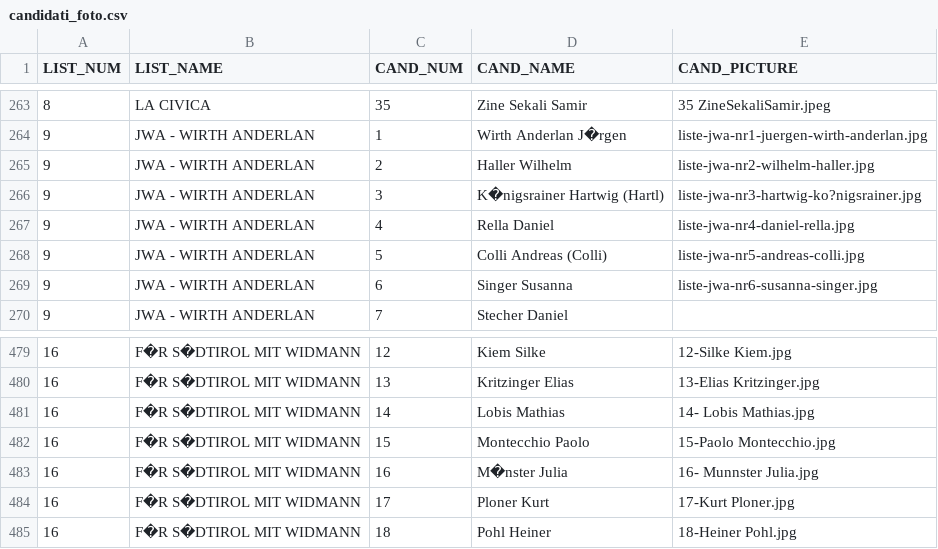
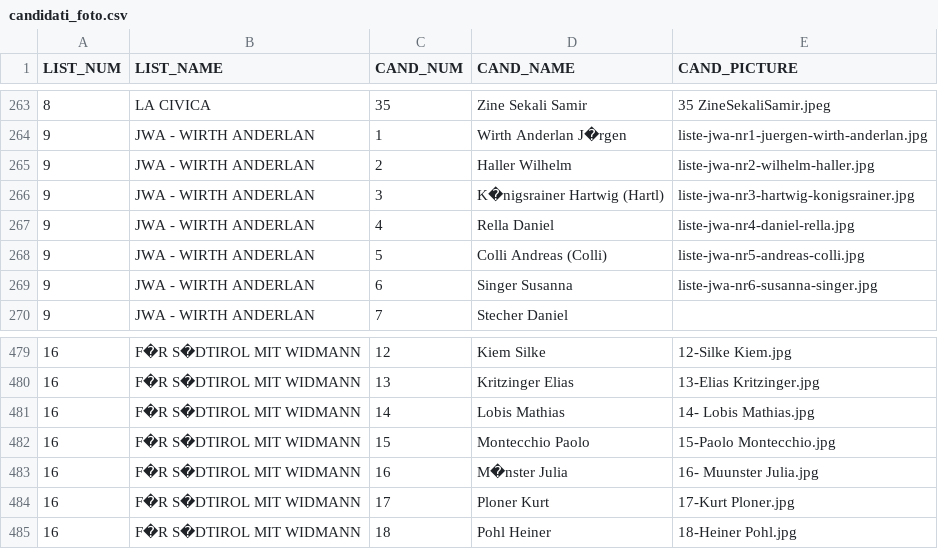
Before and after one commit to graffio-m/elezioniProvincialiAutonome, a CSV file: bolzano/dati_scaricati/candidati_foto.csv, drawn as a sheet; only a part is shown, gaps mark what is left out.

Commit message:
Corretti i nomi di 2 file

```diff
--- a/bolzano/dati_scaricati/candidati_foto.csv
+++ b/bolzano/dati_scaricati/candidati_foto.csv
@@ -265,3 +265,3 @@ LIST_NUM;LIST_NAME;CAND_NUM;CAND_NAME;CAND_PICTURE
 9;JWA - WIRTH ANDERLAN;2;Haller Wilhelm;liste-jwa-nr2-wilhelm-haller.jpg
-9;JWA - WIRTH ANDERLAN;3;K�nigsrainer Hartwig (Hartl);liste-jwa-nr3-hartwig-ko?nigsrainer.jpg
+9;JWA - WIRTH ANDERLAN;3;K�nigsrainer Hartwig (Hartl);liste-jwa-nr3-hartwig-konigsrainer.jpg
 9;JWA - WIRTH ANDERLAN;4;Rella Daniel;liste-jwa-nr4-daniel-rella.jpg
@@ -482,3 +482,3 @@ LIST_NUM;LIST_NAME;CAND_NUM;CAND_NAME;CAND_PICTURE
 16;F�R S�DTIROL MIT WIDMANN;15;Montecchio  Paolo ;15-Paolo Montecchio.jpg
-16;F�R S�DTIROL MIT WIDMANN;16;M�nster  Julia  ;16- Munnster Julia.jpg
+16;F�R S�DTIROL MIT WIDMANN;16;M�nster  Julia  ;16- Muunster Julia.jpg
 16;F�R S�DTIROL MIT WIDMANN;17;Ploner  Kurt ;17-Kurt Ploner.jpg
```
